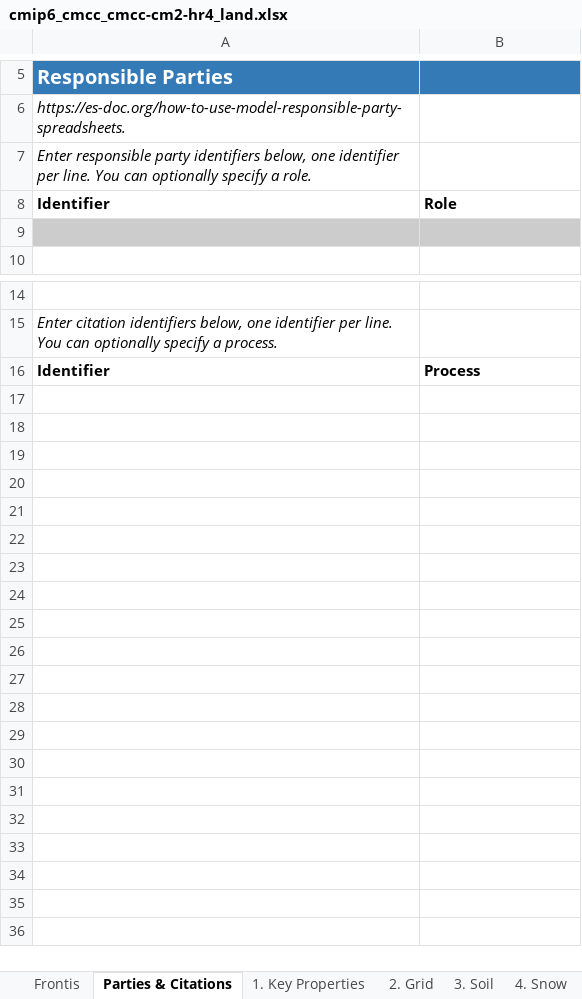
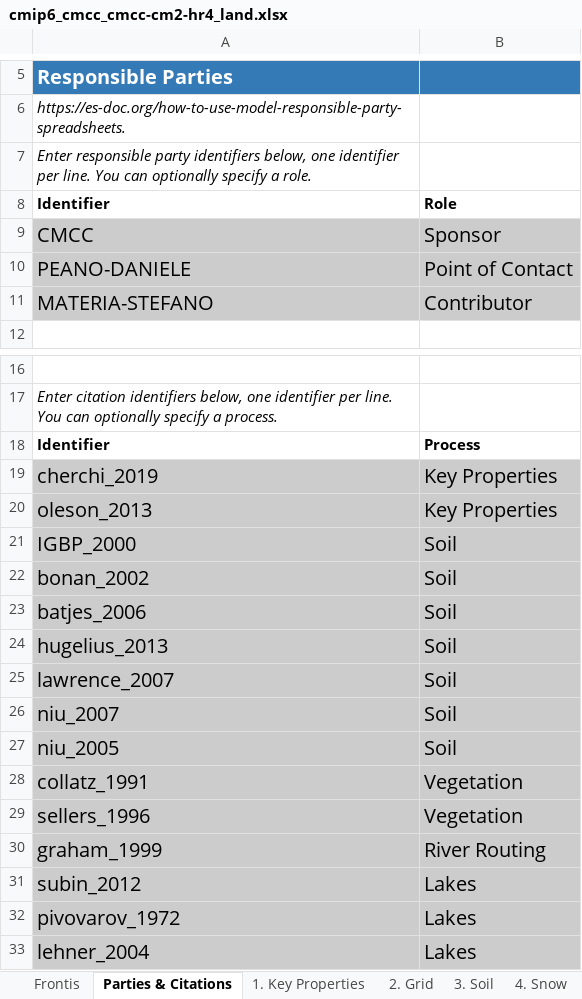
Before and after one commit to ES-DOC-INSTITUTIONAL/cmcc, an Excel workbook: cmip6/models/cmcc-cm2-hr4/cmip6_cmcc_cmcc-cm2-hr4_land.xlsx, sheet Parties & Citations, drawn as a sheet; only a part is shown, gaps mark what is left out; values as stored, in another font and other column widths than the file's, no borders; the diff names each change by its address in the sheet, - before the commit and + after, or states it on an @@ line.

```diff
--- a/cmip6/models/cmcc-cm2-hr4/cmip6_cmcc_cmcc-cm2-hr4_land.xlsx (sheet Parties & Citations)
+++ b/cmip6/models/cmcc-cm2-hr4/cmip6_cmcc_cmcc-cm2-hr4_land.xlsx (sheet Parties & Citations)
-row 9: (empty)
+row 9: CMCC | Sponsor
+row 10: PEANO-DANIELE | Point of Contact
+row 11: MATERIA-STEFANO | Contributor
+row 19: cherchi_2019 | Key Properties
+row 20: oleson_2013 | Key Properties
+row 21: IGBP_2000 | Soil
+row 22: bonan_2002 | Soil
+row 23: batjes_2006 | Soil
+row 24: hugelius_2013 | Soil
+row 25: lawrence_2007 | Soil
+row 26: niu_2007 | Soil
+row 27: niu_2005 | Soil
+row 28: collatz_1991 | Vegetation
+row 29: sellers_1996 | Vegetation
+row 30: graham_1999 | River Routing
+row 31: subin_2012 | Lakes
+row 32: pivovarov_1972 | Lakes
+row 33: lehner_2004 | Lakes
```
Also changed, not shown: sheet 5. Vegetation, sheet 1. Key Properties, sheet 3. Soil, sheet 4. Snow, sheet 9. River Routing, sheet 10. Lakes, 4 more sheets, cmip6/models/cmcc-cm2-vhr4/cmip6_cmcc_cmcc-cm2-vhr4_land.xlsx.
